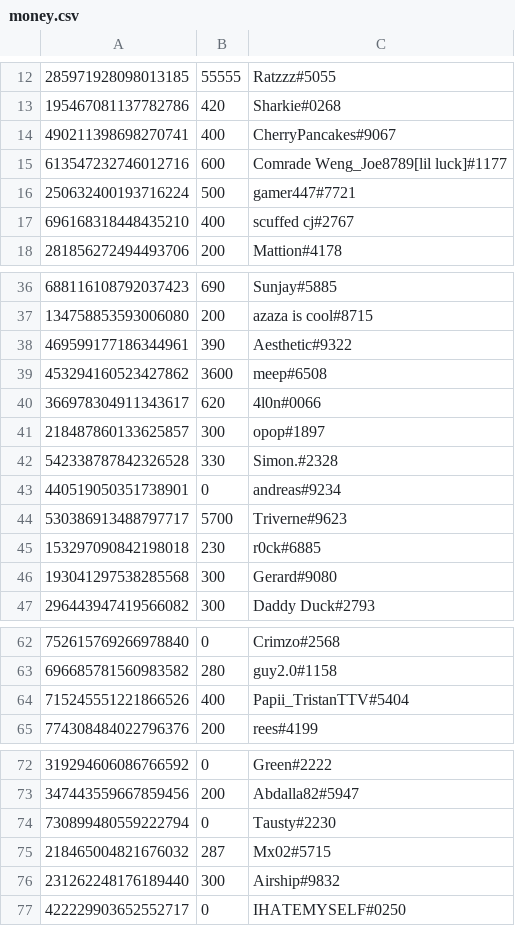
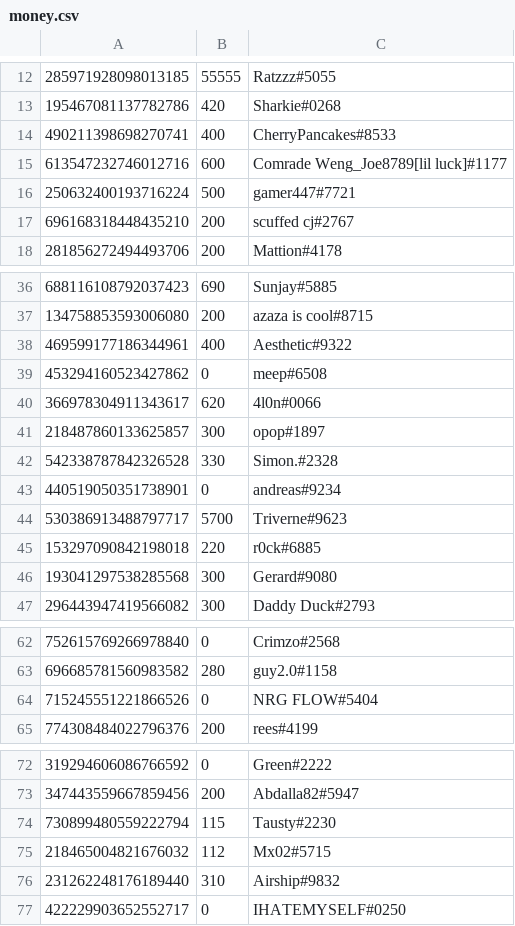
Before and after one commit to LevBernstein/BeardlessBot, a CSV file: money.csv, drawn as a sheet; only a part is shown, gaps mark what is left out; the diff covers the shown part only.

```diff
--- a/money.csv
+++ b/money.csv
@@ -13,6 +13,6 @@
 195467081137782786,420,Sharkie#0268
-490211398698270741,400,CherryPancakes#9067
+490211398698270741,400,CherryPancakes#8533
 613547232746012716,600,Comrade Weng_Joe8789[lil luck]#1177
 250632400193716224,500,gamer447#7721
-696168318448435210,400,scuffed cj#2767
+696168318448435210,200,scuffed cj#2767
 281856272494493706,200,Mattion#4178
@@ -37,4 +37,4 @@
 134758853593006080,200,azaza is cool#8715
-469599177186344961,390,Aesthetic#9322
-453294160523427862,3600,meep#6508
+469599177186344961,400,Aesthetic#9322
+453294160523427862,0,meep#6508
 366978304911343617,620,4l0n#0066
@@ -44,3 +44,3 @@
 530386913488797717,5700,Triverne#9623
-153297090842198018,230,r0ck#6885
+153297090842198018,220,r0ck#6885
 193041297538285568,300,Gerard#9080
@@ -63,3 +63,3 @@
 696685781560983582,280,guy2.0#1158
-715245551221866526,400,Papii_TristanTTV#5404
+715245551221866526,0,NRG FLOW#5404
 774308484022796376,200,rees#4199
@@ -73,5 +73,5 @@
 347443559667859456,200,Abdalla82#5947
-730899480559222794,0,Tausty#2230
-218465004821676032,287,Mx02#5715
-231262248176189440,300,Airship#9832
+730899480559222794,115,Tausty#2230
+218465004821676032,112,Mx02#5715
+231262248176189440,310,Airship#9832
 422229903652552717,0,IHATEMYSELF#0250
```
Also changed, not shown: 8 added rows and 11 edited cells elsewhere in this file.
